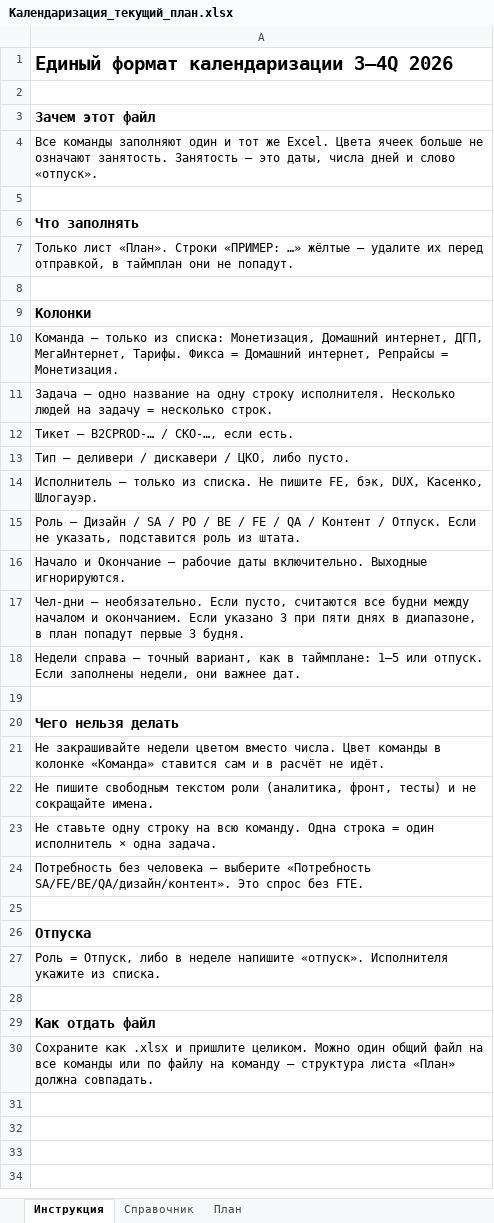
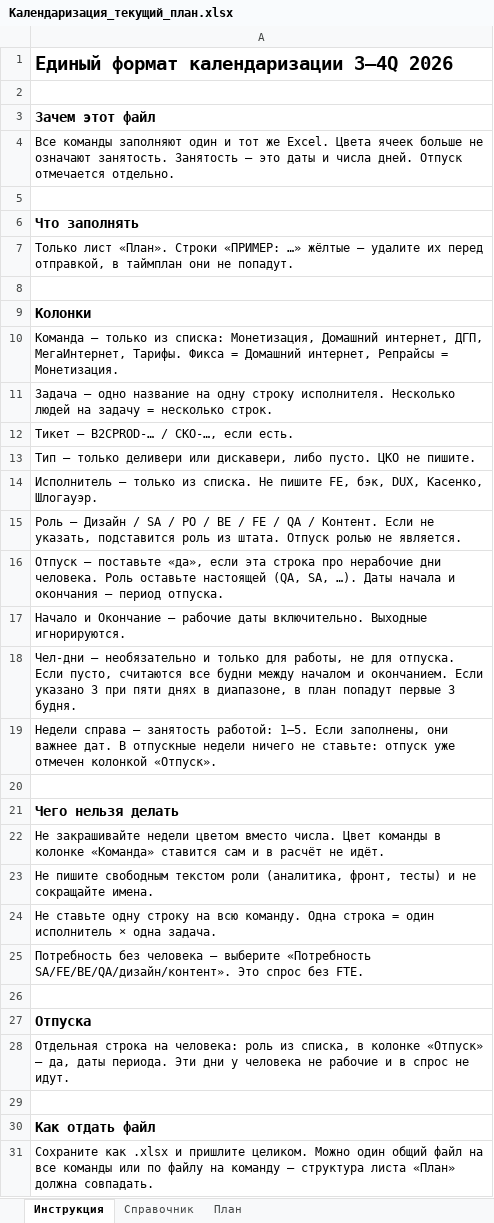
Before and after one commit to bbenicore-web/q3-calendarization-2026, an Excel workbook: templates/Календаризация_текущий_план.xlsx, sheet Инструкция, drawn as a sheet; values as stored, in another font and other column widths than the file's, no borders; addresses are those after the commit; the diff names each change by its address in the sheet, - before the commit and + after, or states it on an @@ line.

```diff
--- a/templates/Календаризация_текущий_план.xlsx (sheet Инструкция)
+++ b/templates/Календаризация_текущий_план.xlsx (sheet Инструкция)
-A4: …— это даты, числа дней и слово «отпуск».
+A4: …— это даты и числа дней. Отпуск отмечается отдельно.
-A13: Тип — деливери / дискавери / ЦКО, либо пусто.
+A13: Тип — только деливери или дискавери, либо пусто. ЦКО не пишите.
-A15: …QA / Контент / Отпуск. Если не указать, подставится роль из штата.
+A15: …QA / Контент. Если не указать, подставится роль из штата. Отпуск ролью не является.
+row 16: Отпуск — поставьте «да», если эта строка про нерабочие дни человека. Роль оставьте настоящей (QA, SA, …). Даты начала и окончания — период отпуска.
-A18: Чел-дни — необязательно. Если пусто,…
+A18: Чел-дни — необязательно и только для работы, не для отпуска. Если пусто,…
-A19: …справа — точный вариант, как в таймплане: 1–5 или отпуск. Если заполнены недели, они важнее дат.
+A19: …справа — занятость работой: 1–5. Если заполнены, они важнее дат. В отпускные недели ничего не ставьте: отпуск уже отмечен колонкой «Отпуск».
-A28: Роль = Отпуск, либо в неделе напишите «отпуск». Исполнителя укажите из списка.
+A28: Отдельная строка на человека: роль из списка, в колонке «Отпуск» — да, даты периода. Эти дни у человека не рабочие и в спрос не идут.
```
Also changed, not shown: sheet План, sheet Справочник, templates/Календаризация_шаблон.xlsx, 3 other files.
